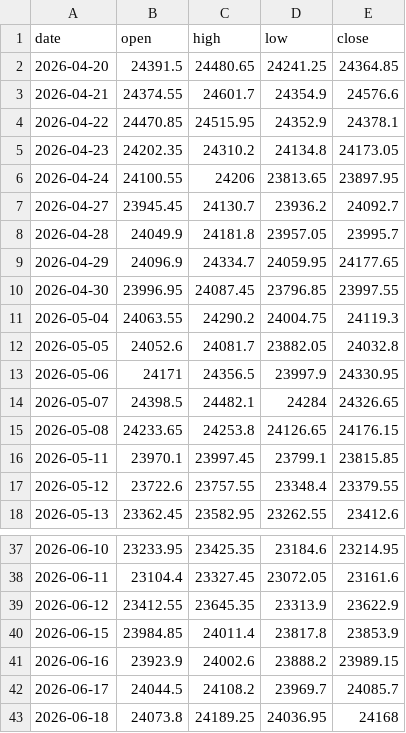
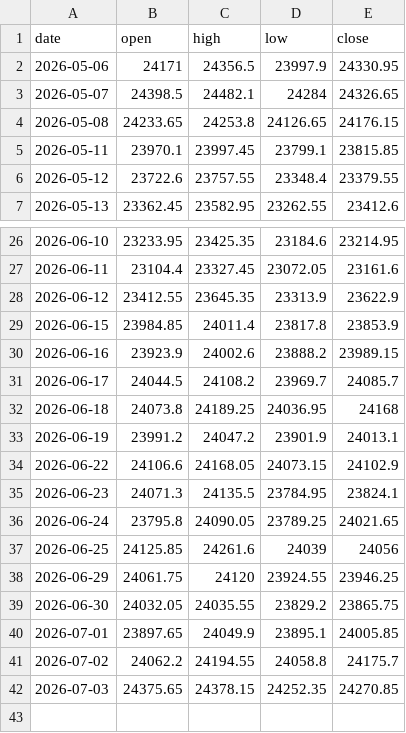
Before and after one commit to HKMANOJ/nifty50-ai-prediction, a CSV file: inputs/nifty50_history.csv, drawn as a sheet; only a part is shown, gaps mark what is left out; removed rows and columns are numbered as before the commit, all else as after; the diff names each change by its address in the sheet, - before the commit and + after, or states it on an @@ line.

```diff
--- a/inputs/nifty50_history.csv
+++ b/inputs/nifty50_history.csv
-row 2: 2026-04-20 | 24391.5 | 24480.65 | 24241.25 | 24364.85
-row 3: 2026-04-21 | 24374.55 | 24601.7 | 24354.9 | 24576.6
-row 4: 2026-04-22 | 24470.85 | 24515.95 | 24352.9 | 24378.1
-row 5: 2026-04-23 | 24202.35 | 24310.2 | 24134.8 | 24173.05
-row 6: 2026-04-24 | 24100.55 | 24206 | 23813.65 | 23897.95
-row 7: 2026-04-27 | 23945.45 | 24130.7 | 23936.2 | 24092.7
-row 8: 2026-04-28 | 24049.9 | 24181.8 | 23957.05 | 23995.7
-row 9: 2026-04-29 | 24096.9 | 24334.7 | 24059.95 | 24177.65
-row 10: 2026-04-30 | 23996.95 | 24087.45 | 23796.85 | 23997.55
-row 11: 2026-05-04 | 24063.55 | 24290.2 | 24004.75 | 24119.3
-row 12: 2026-05-05 | 24052.6 | 24081.7 | 23882.05 | 24032.8
+row 33: 2026-06-19 | 23991.2 | 24047.2 | 23901.9 | 24013.1
+row 34: 2026-06-22 | 24106.6 | 24168.05 | 24073.15 | 24102.9
+row 35: 2026-06-23 | 24071.3 | 24135.5 | 23784.95 | 23824.1
+row 36: 2026-06-24 | 23795.8 | 24090.05 | 23789.25 | 24021.65
+row 37: 2026-06-25 | 24125.85 | 24261.6 | 24039 | 24056
+row 38: 2026-06-29 | 24061.75 | 24120 | 23924.55 | 23946.25
+row 39: 2026-06-30 | 24032.05 | 24035.55 | 23829.2 | 23865.75
+row 40: 2026-07-01 | 23897.65 | 24049.9 | 23895.1 | 24005.85
+row 41: 2026-07-02 | 24062.2 | 24194.55 | 24058.8 | 24175.7
+row 42: 2026-07-03 | 24375.65 | 24378.15 | 24252.35 | 24270.85
```
Also changed, not shown: inputs/india_vix.csv, inputs/usdinr.csv, 40 other files.
